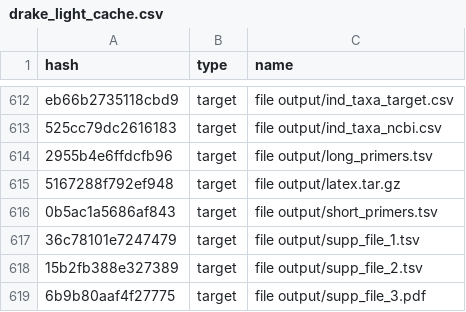
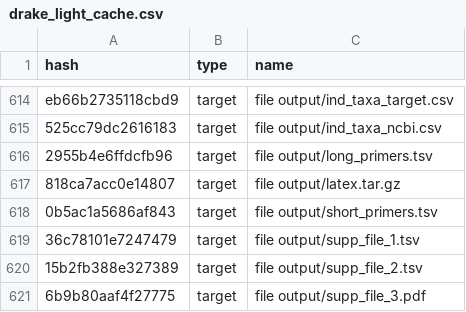
Before and after one commit to oueme-fungi/oueme-fungi-transect, a CSV file: drake_light_cache.csv, drawn as a sheet; only a part is shown, gaps mark what is left out; the diff covers the shown part only.

```diff
--- a/drake_light_cache.csv
+++ b/drake_light_cache.csv
@@ -614,3 +616,3 @@ eb66b2735118cbd9,target,file output/ind_taxa_target.csv
 2955b4e6ffdcfb96,target,file output/long_primers.tsv
-5167288f792ef948,target,file output/latex.tar.gz
+818ca7acc0e14807,target,file output/latex.tar.gz
 0b5ac1a5686af843,target,file output/short_primers.tsv
```
Also changed, not shown: 5 added rows and 16 edited cells elsewhere in this file, 6 other files.
